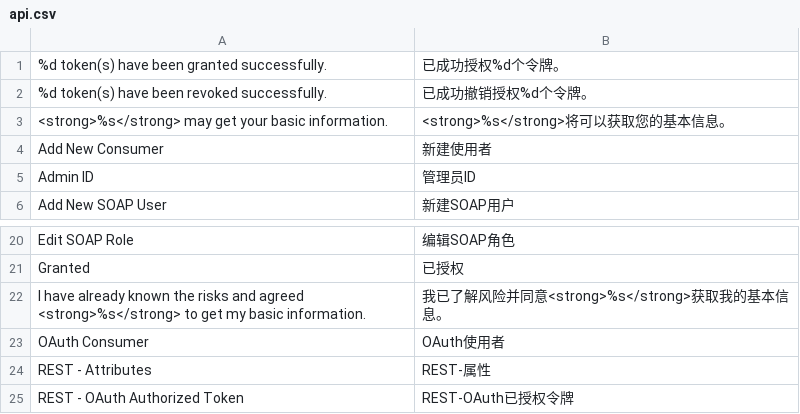
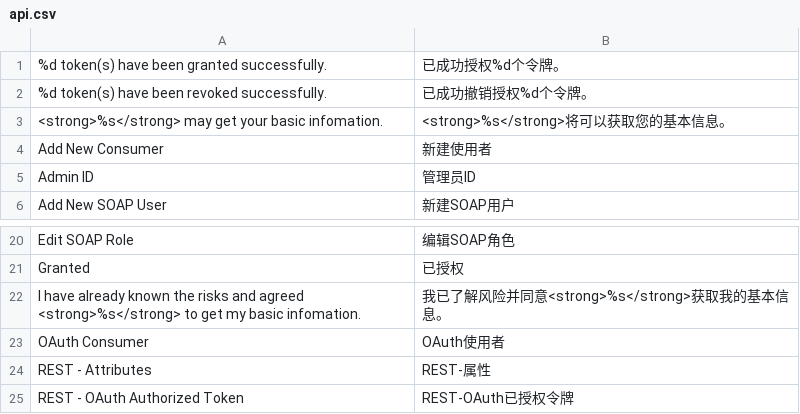
Before and after one commit to peachyang/py_website, a CSV file: app/i18n/zh-CN/api.csv, drawn as a sheet; only a part is shown, gaps mark what is left out.

```diff
--- a/app/i18n/zh-CN/api.csv
+++ b/app/i18n/zh-CN/api.csv
@@ -2,3 +2,3 @@
 "%d token(s) have been revoked successfully.","已成功撤销授权%d个令牌。"
-"<strong>%s</strong> may get your basic information.","<strong>%s</strong>将可以获取您的基本信息。"
+"<strong>%s</strong> may get your basic infomation.","<strong>%s</strong>将可以获取您的基本信息。"
 "Add New Consumer","新建使用者"
@@ -21,3 +21,3 @@
 "Granted","已授权"
-"I have already known the risks and agreed <strong>%s</strong> to get my basic information.","我已了解风险并同意<strong>%s</strong>获取我的基本信息。"
+"I have already known the risks and agreed <strong>%s</strong> to get my basic infomation.","我已了解风险并同意<strong>%s</strong>获取我的基本信息。"
 "OAuth Consumer","OAuth使用者"
```
Also changed, not shown: app/i18n/zh-CN/catalog.csv, app/i18n/zh-CN/checkout.csv, 53 other files.
